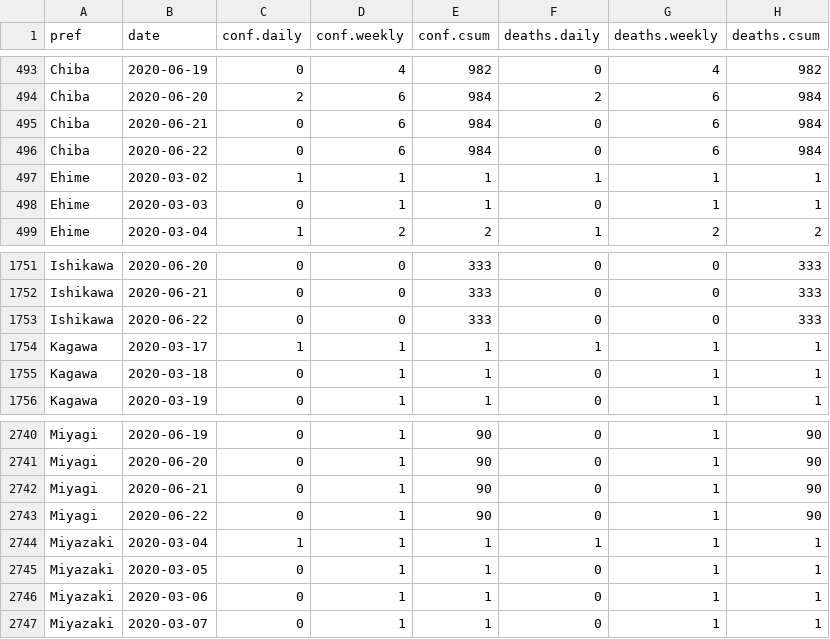
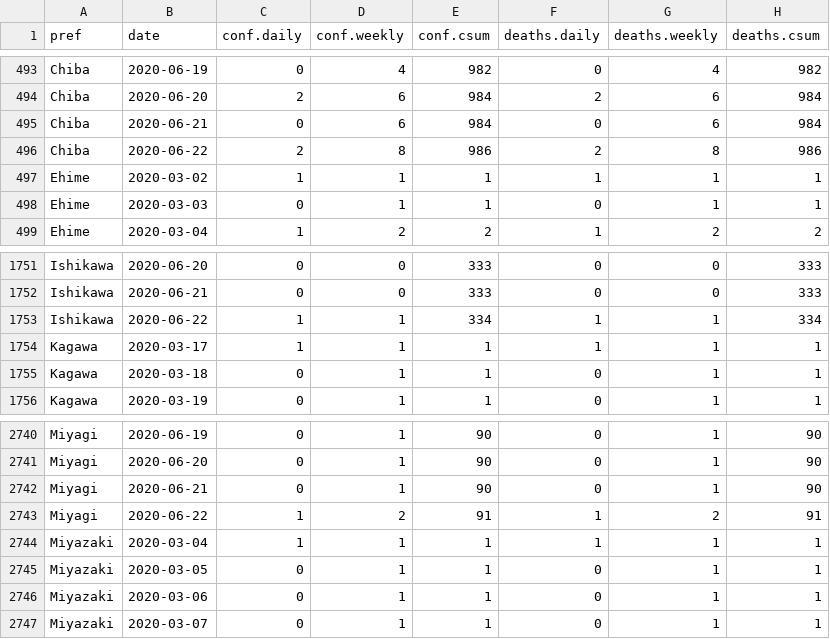
Before and after one commit to graphy-covidjp/xgraphy-covidjp.github.io, a CSV file: csv/cjd-prefs-deaths.csv, drawn as a sheet; only a part is shown, gaps mark what is left out; removed rows and columns are numbered as before the commit, all else as after; the diff names each change by its address in the sheet, - before the commit and + after, or states it on an @@ line.

```diff
--- a/csv/cjd-prefs-deaths.csv
+++ b/csv/cjd-prefs-deaths.csv
-row 496: Chiba | 2020-06-22 | 0 | 6 | 984 | 0 | 6 | 984
+row 496: Chiba | 2020-06-22 | 2 | 8 | 986 | 2 | 8 | 986
-row 1753: Ishikawa | 2020-06-22 | 0 | 0 | 333 | 0 | 0 | 333
+row 1753: Ishikawa | 2020-06-22 | 1 | 1 | 334 | 1 | 1 | 334
-row 2743: Miyagi | 2020-06-22 | 0 | 1 | 90 | 0 | 1 | 90
+row 2743: Miyagi | 2020-06-22 | 1 | 2 | 91 | 1 | 2 | 91
```
Also changed, not shown: 44 other files.
